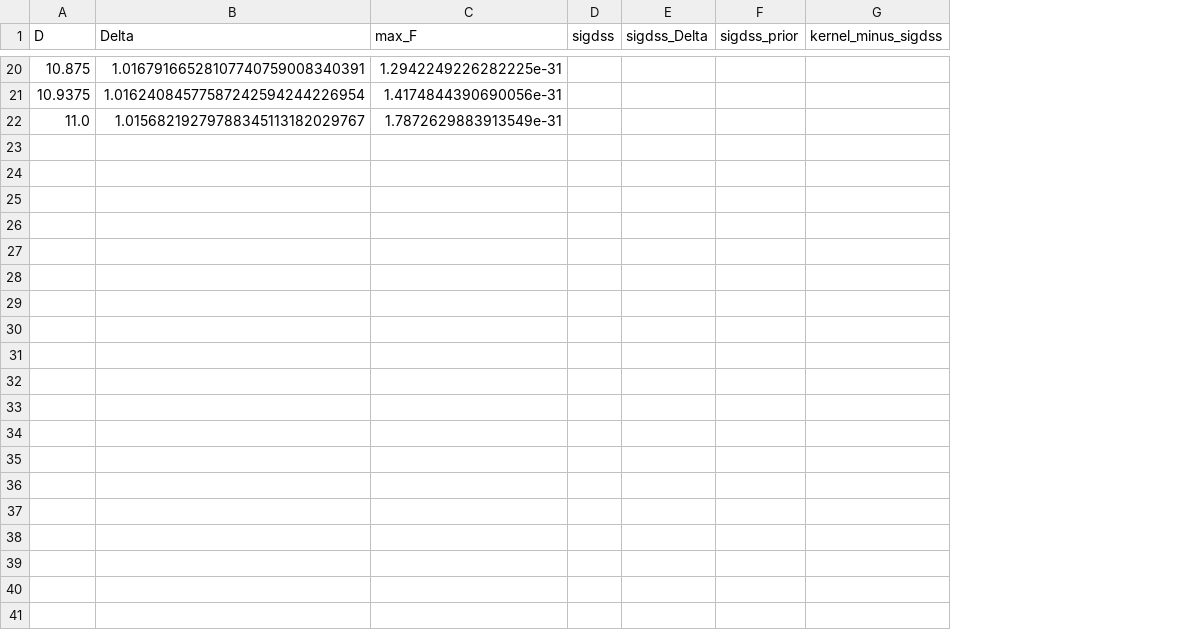
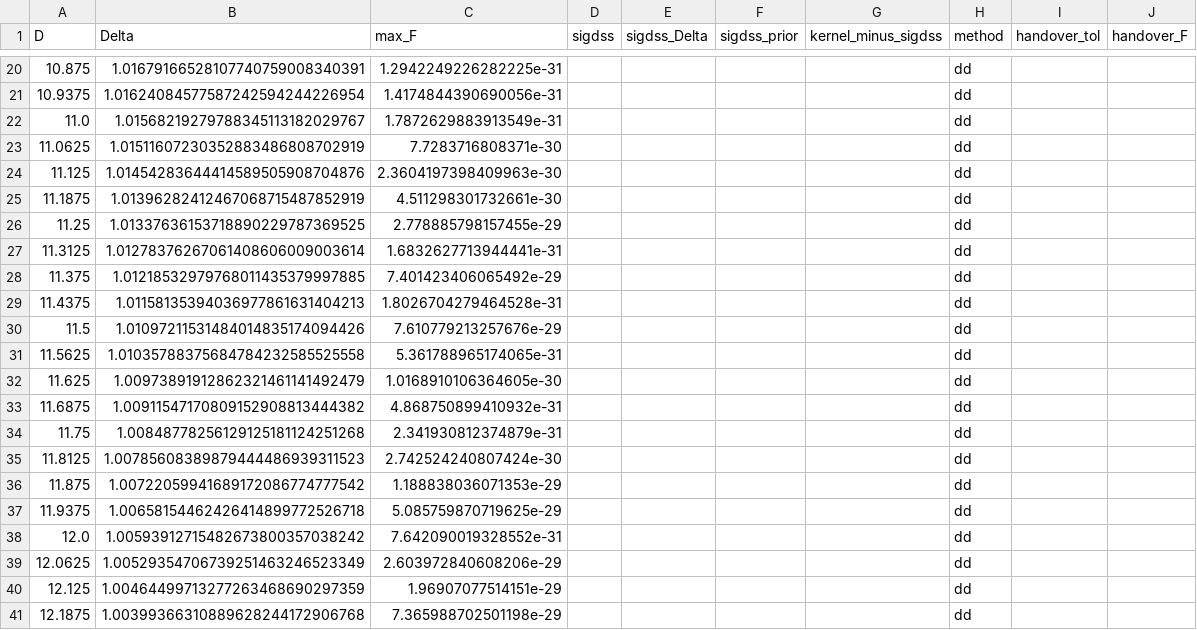
Before and after one commit to nmoinvaz/choptuik-large-d, a CSV file: matter/sigma_ms/data/delta_D_eta1.csv, drawn as a sheet; only a part is shown, gaps mark what is left out; the diff covers the shown part only; the diff names each change by its address in the sheet, - before the commit and + after, or states it on an @@ line.

```diff
--- a/matter/sigma_ms/data/delta_D_eta1.csv
+++ b/matter/sigma_ms/data/delta_D_eta1.csv
+column H (method), rows 20-22: all dd
+column I (handover_tol), empty
+column J (handover_F), empty
+row 23: 11.0625 | 1.01511607230352883486808702919 | 7.7283716808371e-30 |  |  |  |  | dd
+row 24: 11.125 | 1.01454283644414589505908704876 | 2.3604197398409963e-30 |  |  |  |  | dd
+row 25: 11.1875 | 1.01396282412467068715487852919 | 4.511298301732661e-30 |  |  |  |  | dd
+row 26: 11.25 | 1.01337636153718890229787369525 | 2.778885798157455e-29 |  |  |  |  | dd
+row 27: 11.3125 | 1.01278376267061408606009003614 | 1.6832627713944441e-31 |  |  |  |  | dd
+row 28: 11.375 | 1.01218532979768011435379997885 | 7.401423406065492e-29 |  |  |  |  | dd
+row 29: 11.4375 | 1.01158135394036977861631404213 | 1.8026704279464528e-31 |  |  |  |  | dd
+row 30: 11.5 | 1.01097211531484014835174094426 | 7.610779213257676e-29 |  |  |  |  | dd
+row 31: 11.5625 | 1.01035788375684784232585525558 | 5.361788965174065e-31 |  |  |  |  | dd
+row 32: 11.625 | 1.00973891912862321461141492479 | 1.0168910106364605e-30 |  |  |  |  | dd
+row 33: 11.6875 | 1.00911547170809152908813444382 | 4.868750899410932e-31 |  |  |  |  | dd
+row 34: 11.75 | 1.00848778256129125181124251268 | 2.341930812374879e-31 |  |  |  |  | dd
+row 35: 11.8125 | 1.00785608389879444486939311523 | 2.742524240807424e-30 |  |  |  |  | dd
+row 36: 11.875 | 1.00722059941689172086774777542 | 1.188838036071353e-29 |  |  |  |  | dd
+row 37: 11.9375 | 1.00658154462426414899772526718 | 5.085759870719625e-29 |  |  |  |  | dd
+row 38: 12.0 | 1.00593912715482673800357038242 | 7.642090019328552e-31 |  |  |  |  | dd
+row 39: 12.0625 | 1.00529354706739251463246523349 | 2.603972840608206e-29 |  |  |  |  | dd
+row 40: 12.125 | 1.00464499713277263468690297359 | 1.96907077514151e-29 |  |  |  |  | dd
+row 41: 12.1875 | 1.00399366310889628244172906768 | 7.365988702501198e-29 |  |  |  |  | dd
```
Also changed, not shown: 15 added rows elsewhere in this file, matter/sigma_ms/data/delta_D_eta0.3.csv, 2 other files.
